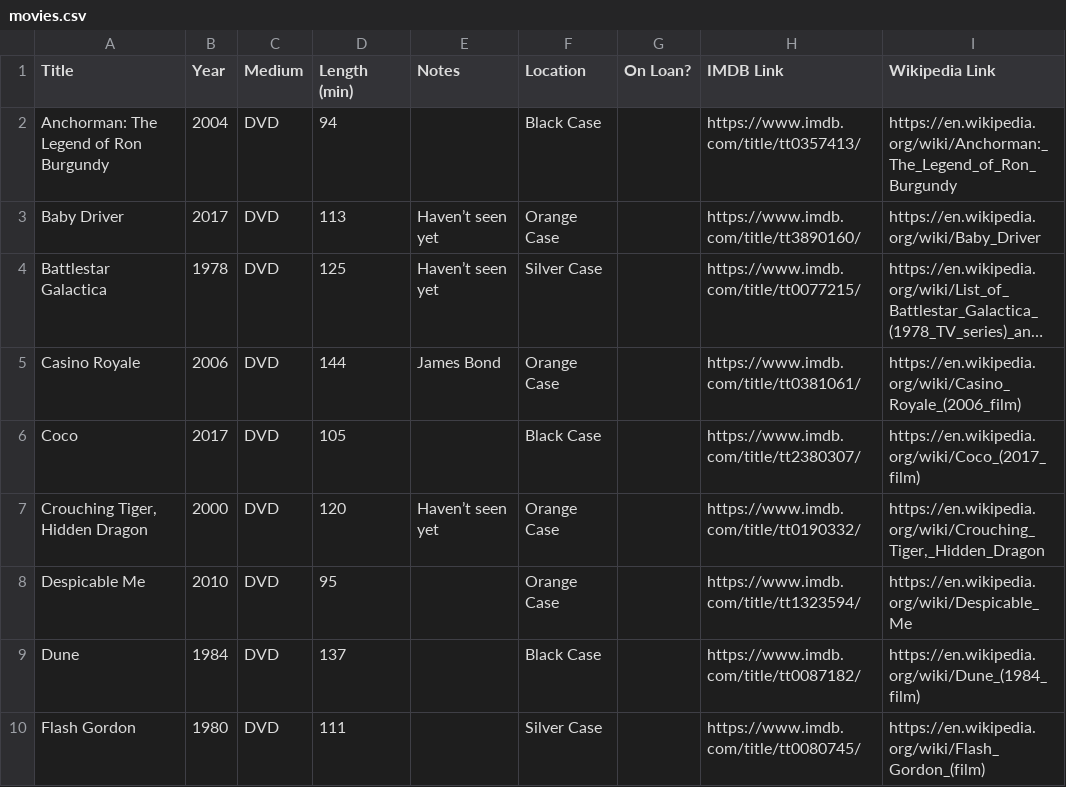
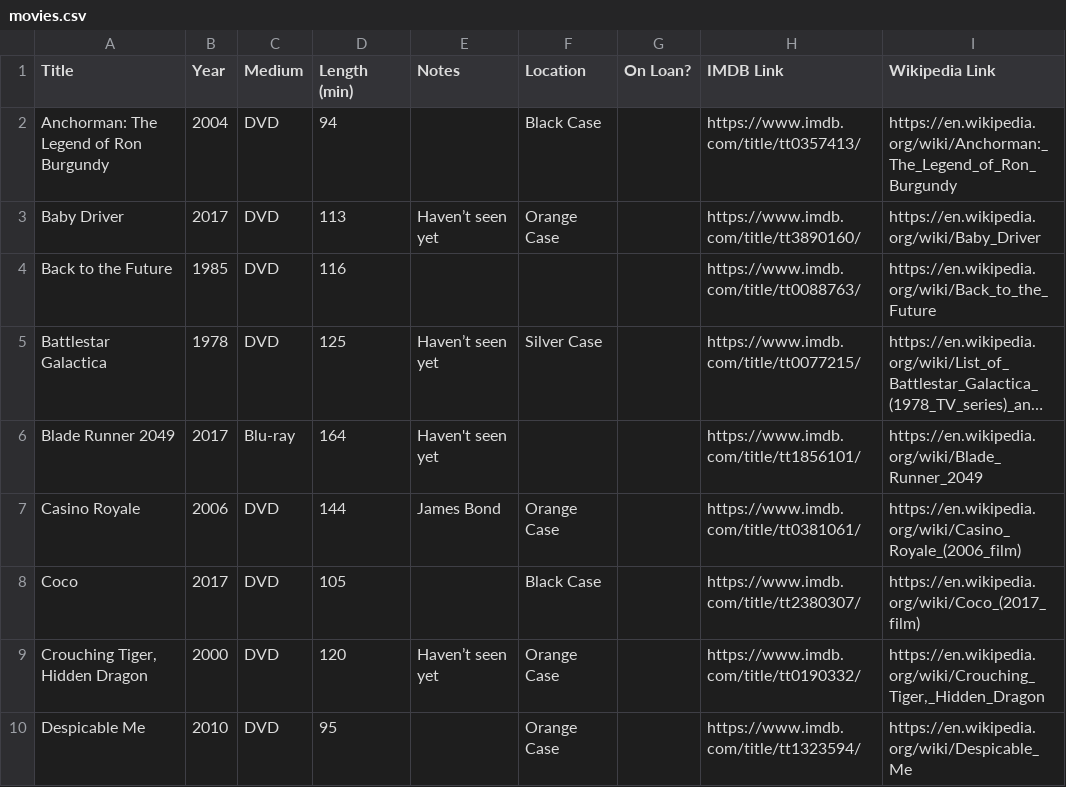
Before and after one commit to ct-martin/movie-collection, a CSV file: movies.csv, drawn as a sheet; only a part is shown; the shorter side is filled out with more unchanged rows; long unchanged cells end in …; the diff names each change by its address in the sheet, - before the commit and + after, or states it on an @@ line.

Commit message:
Accession

```diff
--- a/movies.csv
+++ b/movies.csv
+row 4: Back to the Future | 1985 | DVD | 116 |  |  |  | https://www.imdb.com/title/tt0088763/ | https://en.wikipedia.org/wiki/Back_to_the_Future
+row 6: Blade Runner 2049 | 2017 | Blu-ray | 164 | Haven't seen yet |  |  | https://www.imdb.com/title/tt1856101/ | https://en.wikipedia.org/wiki/Blade_Runner_2049
```
